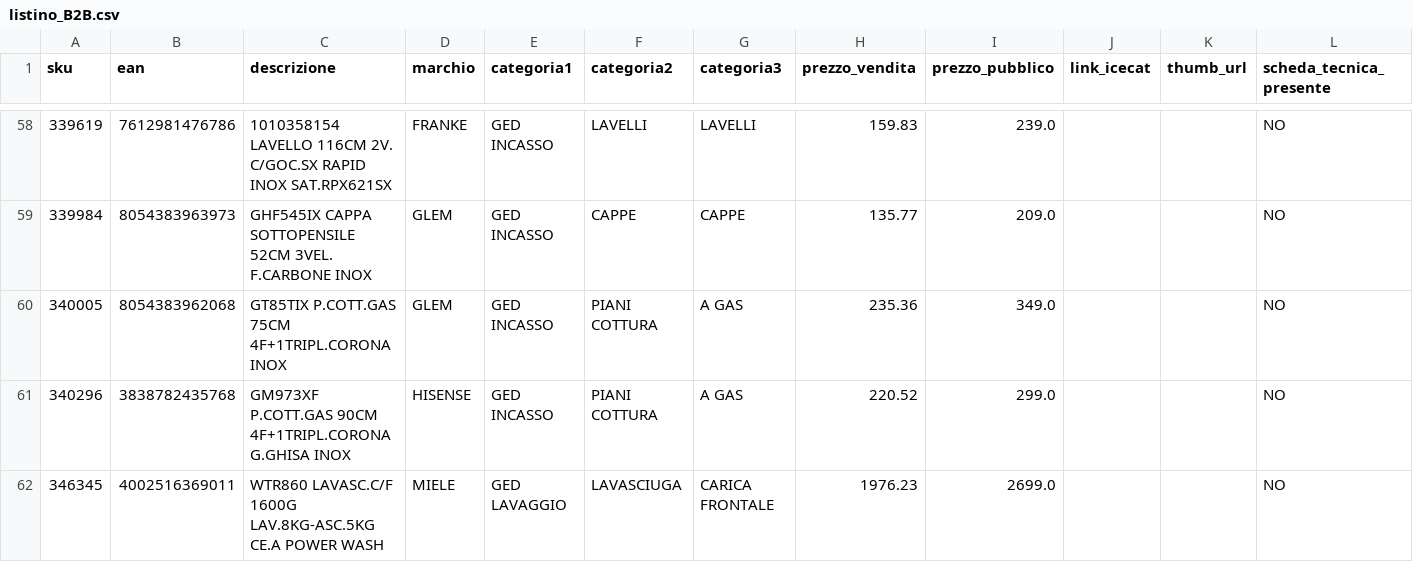
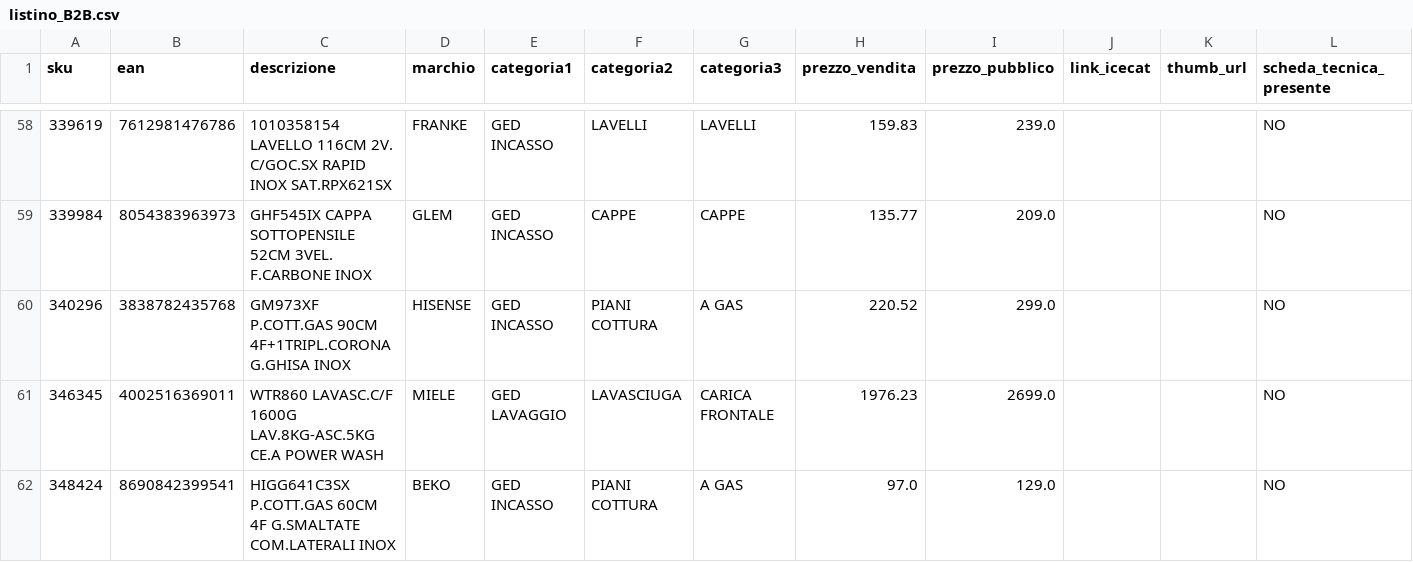
Before and after one commit to el4u-b2b/listino-b2b, a CSV file: listino_B2B.csv, drawn as a sheet; only a part is shown, gaps mark what is left out; the shorter side is filled out with more unchanged rows; removed rows and columns are numbered as before the commit, all else as after; the diff covers the shown part only; the diff names each change by its address in the sheet, - before the commit and + after, or states it on an @@ line.

```diff
--- a/listino_B2B.csv
+++ b/listino_B2B.csv
-row 60: 340005 | 8054383962068 | GT85TIX P.COTT.GAS 75CM 4F+1TRIPL.CORONA INOX | GLEM | GED INCASSO | PIANI COTTURA | A GAS | 235.36 | 349.0 |  |  | NO
```
Also changed, not shown: 1 added row, 3 removed rows and 1 edited cell elsewhere in this file, 1 other file.
